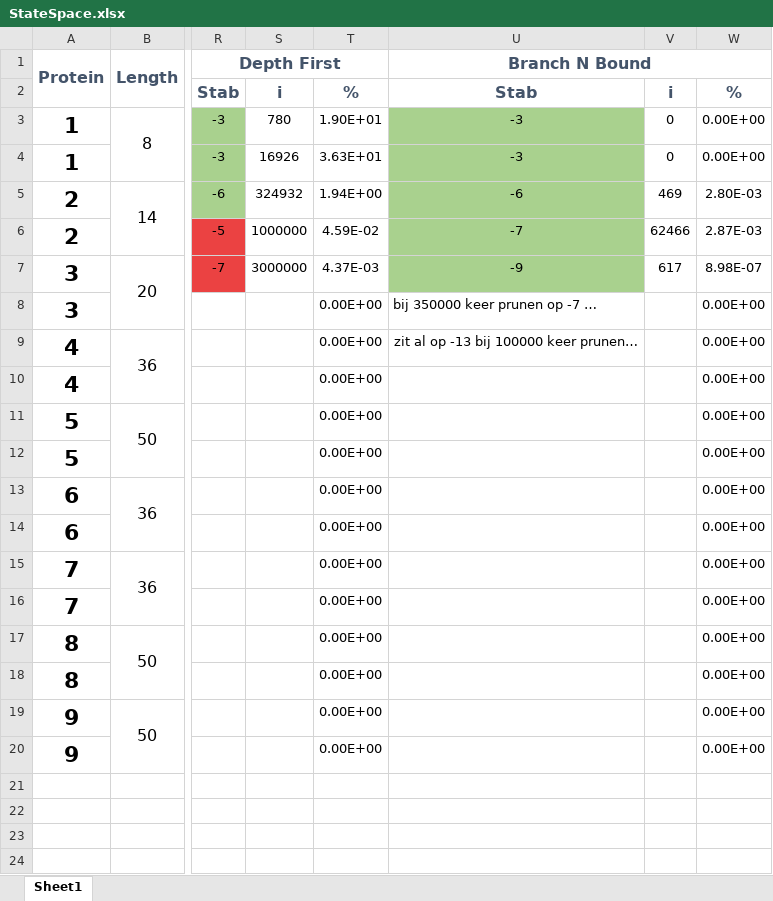
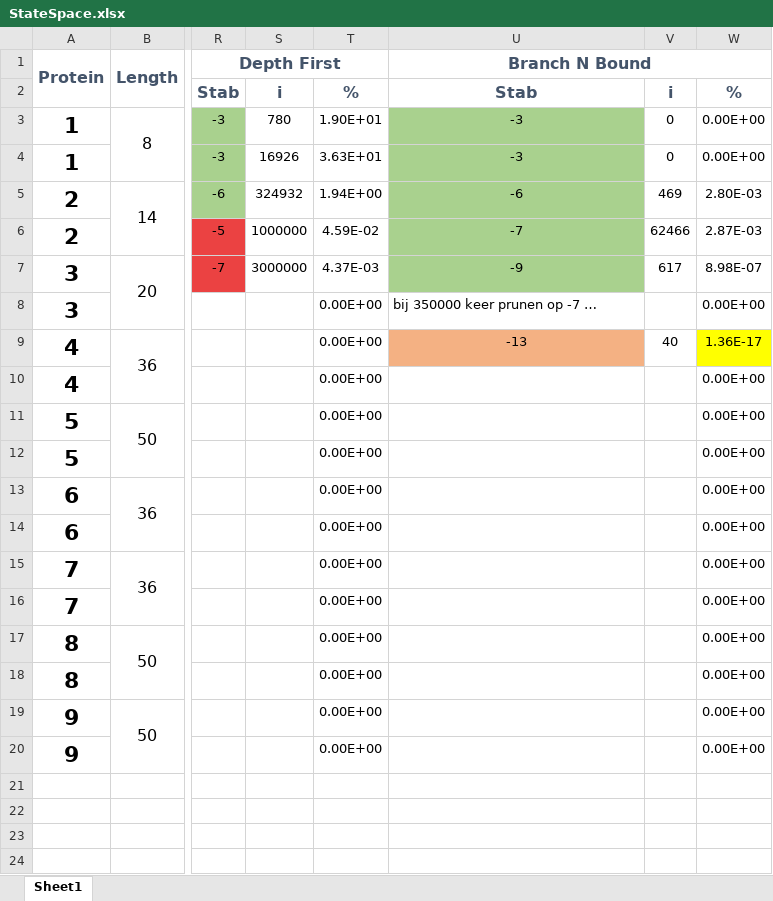
Before and after one commit to Jara555/Proteins, an Excel workbook: StateSpace.xlsx, sheet Sheet1, drawn as a sheet; only a part is shown, gaps mark what is left out; values as stored, in another font and other column widths than the file's, no borders; the diff names each change by its address in the sheet, - before the commit and + after, or states it on an @@ line.

Commit message:
visualizing experiment Proteins almost done

```diff
--- a/StateSpace.xlsx (sheet Sheet1)
+++ b/StateSpace.xlsx (sheet Sheet1)
-U9 (Branch N Bound): zit al op -13 bij 100000 keer prunen…
+U9 (Branch N Bound): -13
-U9 fill: none
+U9 fill: #F4B183
-V9: (empty)
+V9: 40
-W9: 0.00E+00
+W9: 1.36E-17
-W9 fill: none
+W9 fill: #FFFF00
```
Also changed, not shown: 2 other files.
